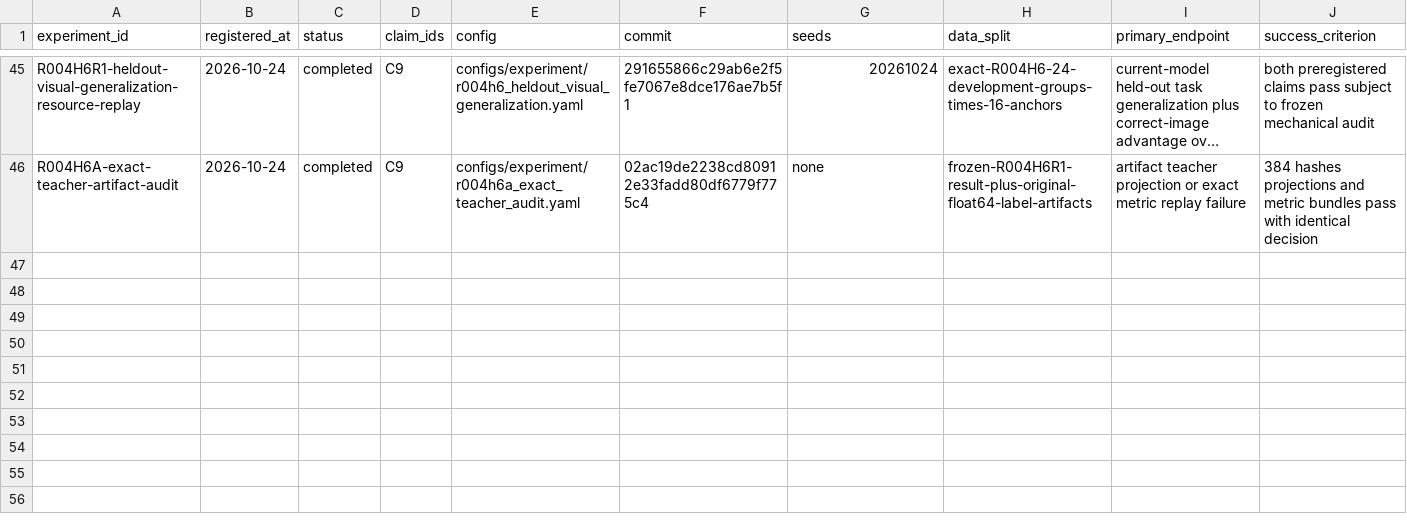
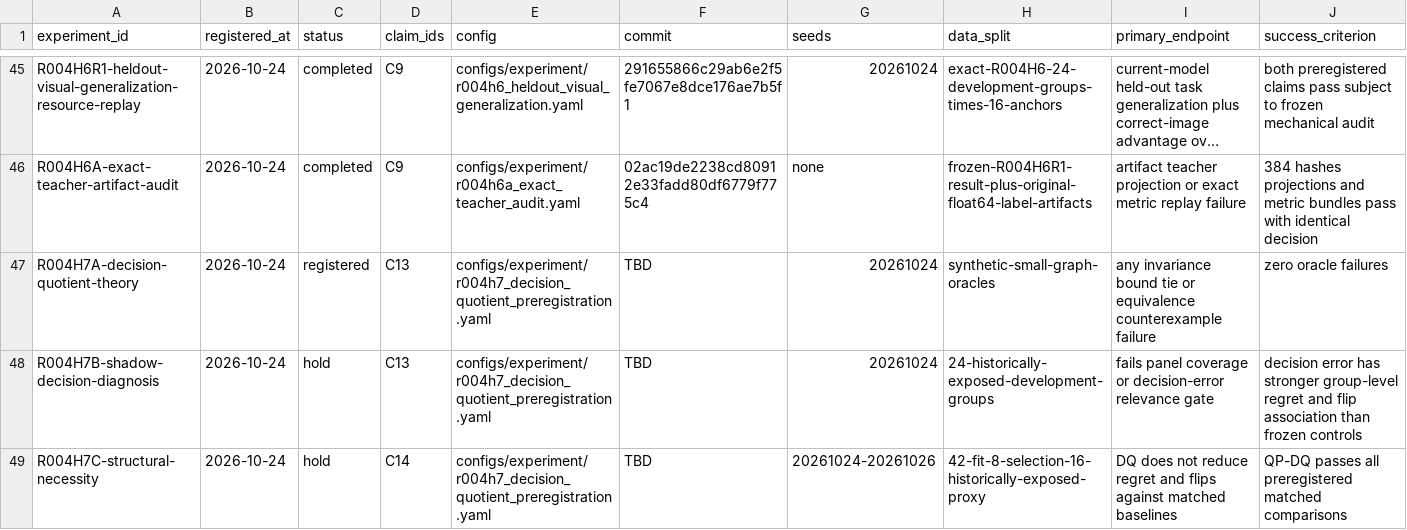
Before and after one commit to KUN-11-77/AORTA-Drive, a CSV file: experiments/registry.csv, drawn as a sheet; only a part is shown, gaps mark what is left out; long unchanged cells end in …; rows hold the shown columns only; the diff names each change by its address in the sheet, - before the commit and + after, or states it on an @@ line.

Commit message:
preregister R004H7 decision quotient study

```diff
--- a/experiments/registry.csv
+++ b/experiments/registry.csv
+row 47: R004H7A-decision-quotient-theory | 2026-10-24 | registered | C13 | configs/experiment/r004h7_decision_quotient_preregistration.yaml | TBD | 20261024 | synthetic-small-graph-oracles | any invariance bound tie or equivalence counterexample failure | zero oracle failures
+row 48: R004H7B-shadow-decision-diagnosis | 2026-10-24 | hold | C13 | configs/experiment/r004h7_decision_quotient_preregistration.yaml | TBD | 20261024 | 24-historically-exposed-development-groups | fails panel coverage or decision-error relevance gate | decision error has stronger group-level regret and flip association than frozen controls
+row 49: R004H7C-structural-necessity | 2026-10-24 | hold | C14 | configs/experiment/r004h7_decision_quotient_preregistration.yaml | TBD | 20261024-20261026 | 42-fit-8-selection-16-historically-exposed-proxy | DQ does not reduce regret and flips against matched baselines | QP-DQ passes all preregistered matched comparisons
```
Also changed, not shown: 10 other files.
